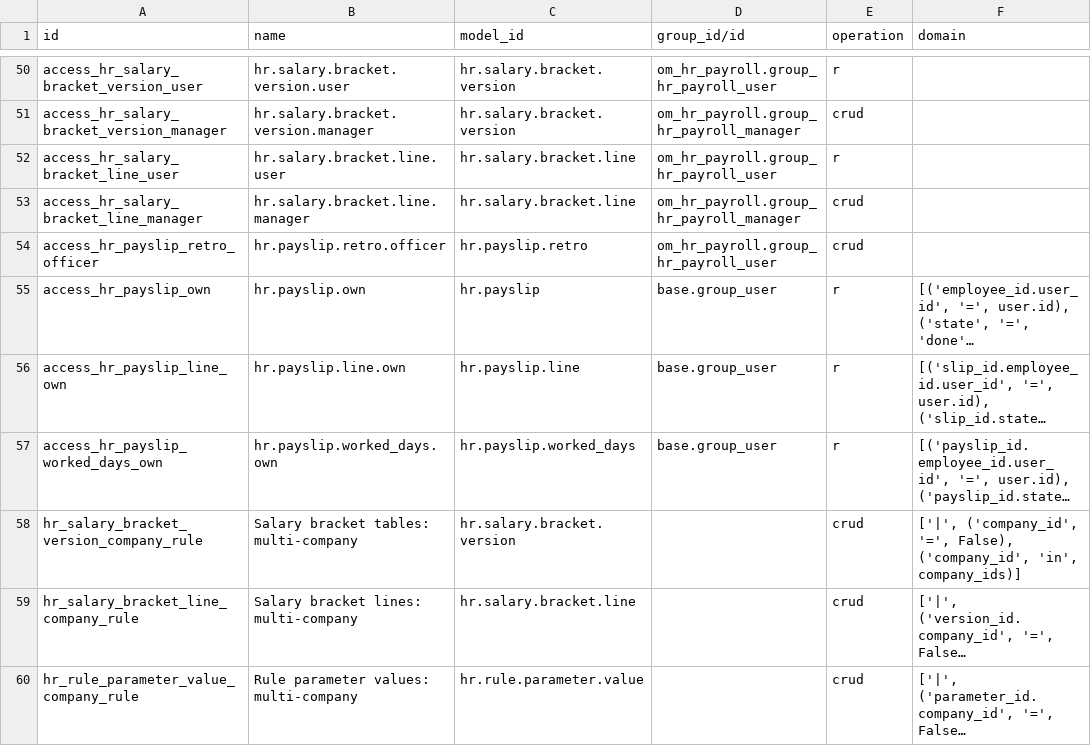
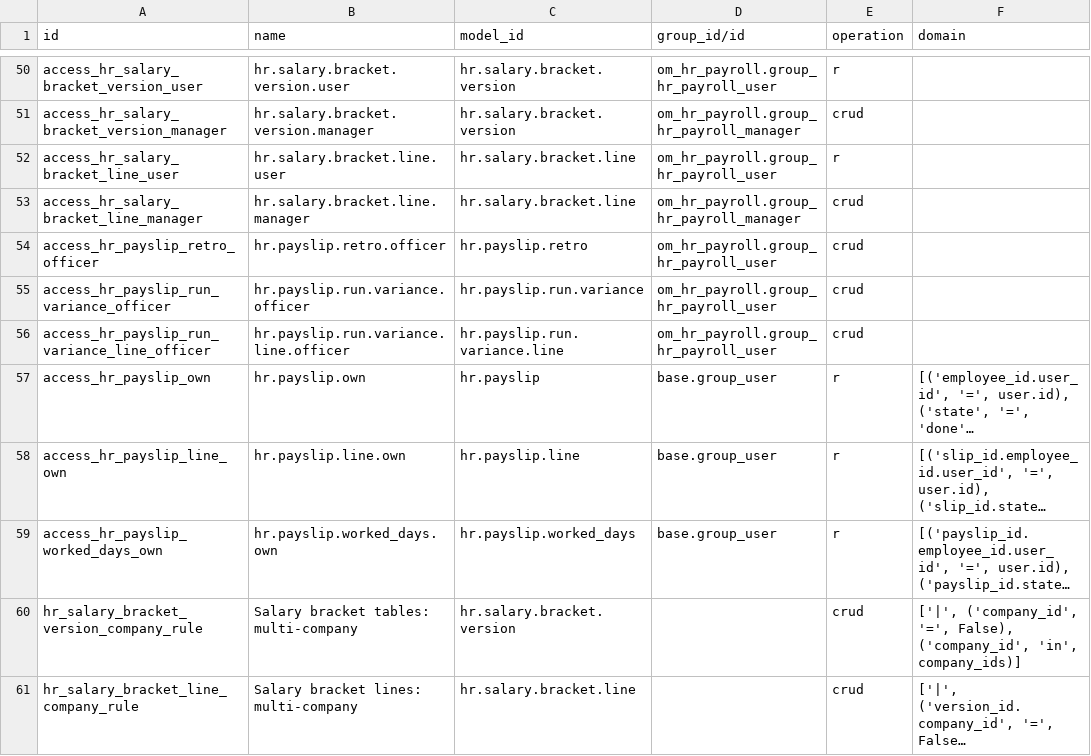
Before and after one commit to odoomates/hr, a CSV file: om_hr_payroll/security/ir.access.csv, drawn as a sheet; only a part is shown, gaps mark what is left out; the shorter side is filled out with more unchanged rows; long unchanged cells end in …; the diff names each change by its address in the sheet, - before the commit and + after, or states it on an @@ line.

Commit message:
[IMP] om_hr_payroll: batch variance check

```diff
--- a/om_hr_payroll/security/ir.access.csv
+++ b/om_hr_payroll/security/ir.access.csv
+row 55: access_hr_payslip_run_variance_officer | hr.payslip.run.variance.officer | hr.payslip.run.variance | om_hr_payroll.group_hr_payroll_user | crud
+row 56: access_hr_payslip_run_variance_line_officer | hr.payslip.run.variance.line.officer | hr.payslip.run.variance.line | om_hr_payroll.group_hr_payroll_user | crud
```
Also changed, not shown: 11 other files.
